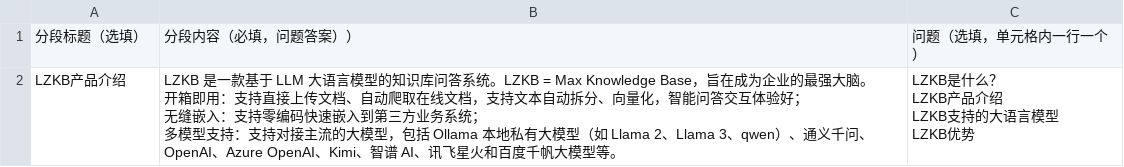
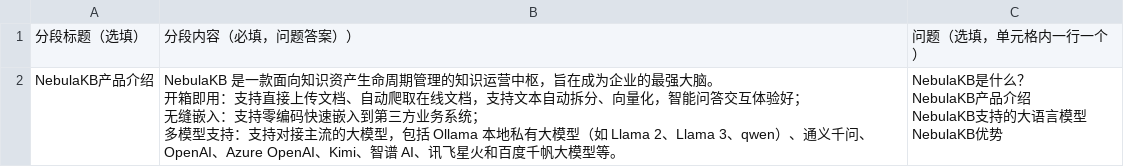
Before and after one commit to however-yir/nebula-kb, a CSV file: apps/knowledge/template/csv_template_zh.csv, drawn as a sheet.

```diff
--- a/apps/knowledge/template/csv_template_zh.csv
+++ b/apps/knowledge/template/csv_template_zh.csv
@@ -1,8 +1,8 @@
 分段标题（选填）,分段内容（必填，问题答案））,问题（选填，单元格内一行一个）
-LZKB产品介绍,"LZKB 是一款基于 LLM 大语言模型的知识库问答系统。LZKB = Max Knowledge Base，旨在成为企业的最强大脑。
-开箱即用：支持直接上传文档、自动爬取在线文档，支持文本自动拆分、向量化，智能问答交互体验好；
-无缝嵌入：支持零编码快速嵌入到第三方业务系统；
-多模型支持：支持对接主流的大模型，包括 Ollama 本地私有大模型（如 Llama 2、Llama 3、qwen）、通义千问、OpenAI、Azure OpenAI、Kimi、智谱 AI、讯飞星火和百度千帆大模型等。","LZKB是什么？
-LZKB产品介绍
-LZKB支持的大语言模型
-LZKB优势"
+NebulaKB产品介绍,"NebulaKB 是一款面向知识资产生命周期管理的知识运营中枢，旨在成为企业的最强大脑。
+开箱即用：支持直接上传文档、自动爬取在线文档，支持文本自动拆分、向量化，智能问答交互体验好；
+无缝嵌入：支持零编码快速嵌入到第三方业务系统；
+多模型支持：支持对接主流的大模型，包括 Ollama 本地私有大模型（如 Llama 2、Llama 3、qwen）、通义千问、OpenAI、Azure OpenAI、Kimi、智谱 AI、讯飞星火和百度千帆大模型等。","NebulaKB是什么？
+NebulaKB产品介绍
+NebulaKB支持的大语言模型
+NebulaKB优势"
```
Also changed, not shown: apps/knowledge/template/csv_template_en.csv, apps/knowledge/template/csv_template_zh_Hant.csv, 22 other files.
